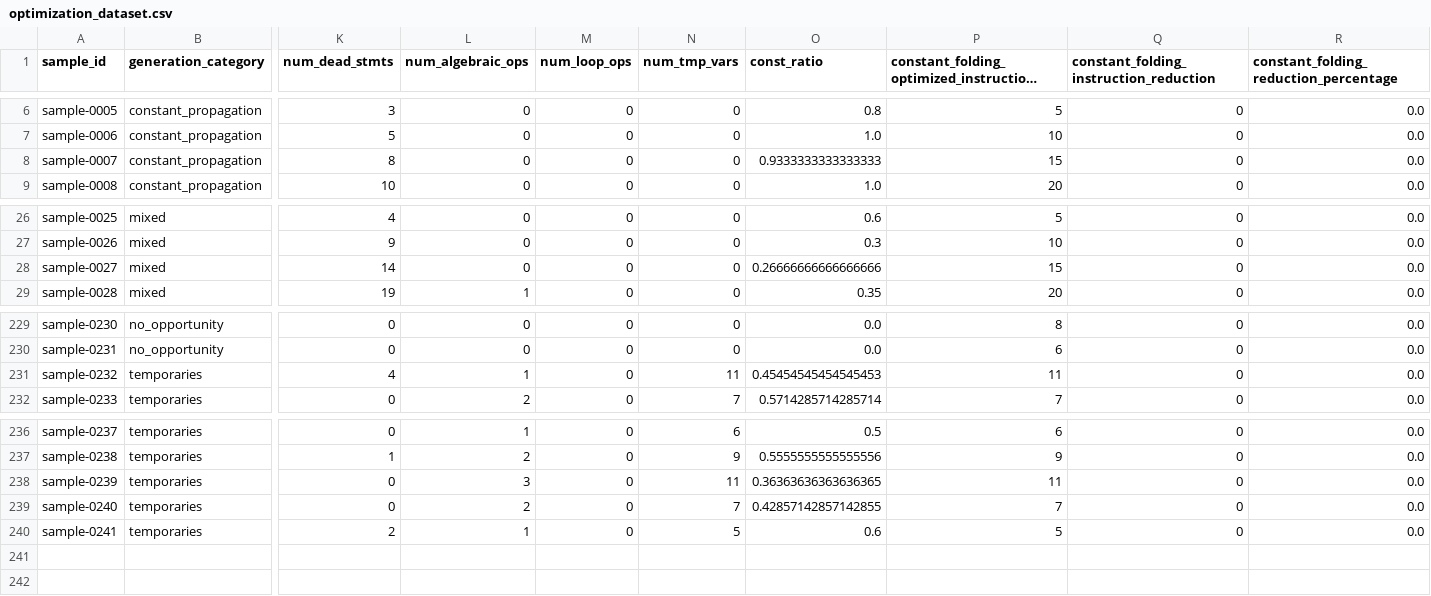
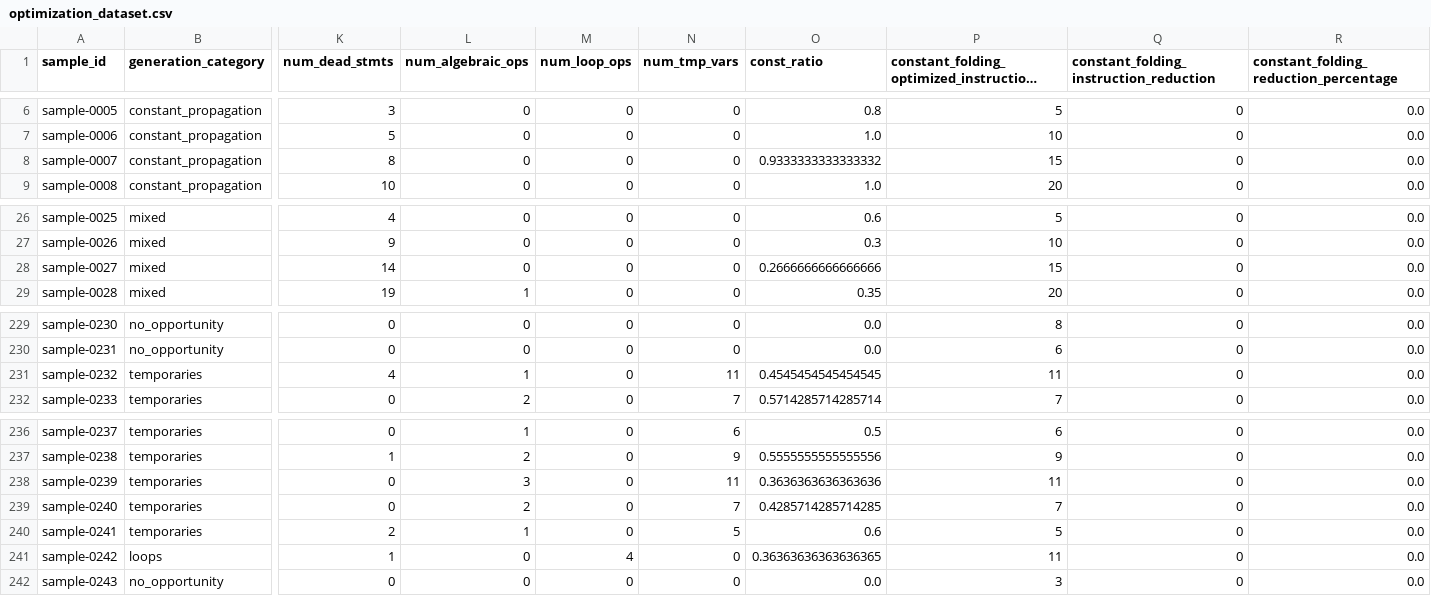
Before and after one commit to yush08/Compiler_Intelligence_System, a CSV file: dataset/processed/optimization_dataset.csv, drawn as a sheet; only a part is shown, gaps mark what is left out; long unchanged cells end in …; rows hold the shown columns only; the diff names each change by its address in the sheet, - before the commit and + after, or states it on an @@ line.

```diff
--- a/dataset/processed/optimization_dataset.csv
+++ b/dataset/processed/optimization_dataset.csv
-O8 (const_ratio): 0.9333333333333333
+O8 (const_ratio): 0.9333333333333332
-O28 (const_ratio): 0.26666666666666666
+O28 (const_ratio): 0.2666666666666666
-O231 (const_ratio): 0.45454545454545453
+O231 (const_ratio): 0.4545454545454545
-O238 (const_ratio): 0.36363636363636365
+O238 (const_ratio): 0.3636363636363636
-O239 (const_ratio): 0.42857142857142855
+O239 (const_ratio): 0.4285714285714285
+row 241: sample-0242 | loops | 1 | 0 | 4 | 0 | 0.36363636363636365 | 11 | 0 | 0.0
+row 242: sample-0243 | no_opportunity | 0 | 0 | 0 | 0 | 0.0 | 3 | 0 | 0.0
```
Also changed, not shown: 44 other files.
